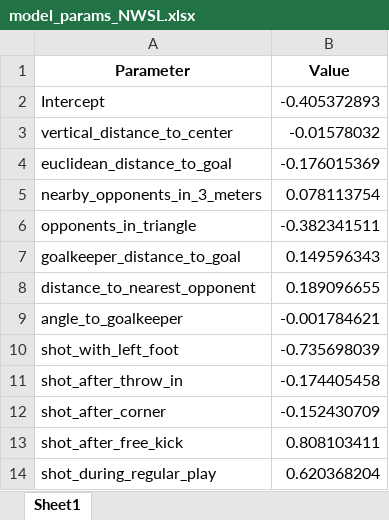
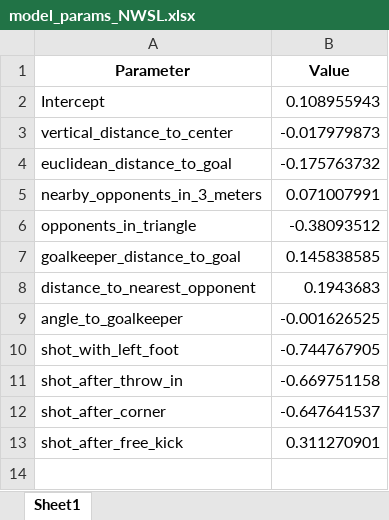
Before and after one commit to Peggy4444/shotsGPT, an Excel workbook: data/model_params_NWSL.xlsx, sheet Sheet1, drawn as a sheet; values as stored, in another font and other column widths than the file's, no borders; the diff names each change by its address in the sheet, - before the commit and + after, or states it on an @@ line.

```diff
--- a/data/model_params_NWSL.xlsx (sheet Sheet1)
+++ b/data/model_params_NWSL.xlsx (sheet Sheet1)
-B2 (Value): -0.405372893
+B2 (Value): 0.108955943
-B3 (Value): -0.01578032
+B3 (Value): -0.017979873
-B4 (Value): -0.176015369
+B4 (Value): -0.175763732
-B5 (Value): 0.078113754
+B5 (Value): 0.071007991
-B6 (Value): -0.382341511
+B6 (Value): -0.38093512
-B7 (Value): 0.149596343
+B7 (Value): 0.145838585
-B8 (Value): 0.189096655
+B8 (Value): 0.1943683
-B9 (Value): -0.001784621
+B9 (Value): -0.001626525
-B10 (Value): -0.735698039
+B10 (Value): -0.744767905
-B11 (Value): -0.174405458
+B11 (Value): -0.669751158
-B12 (Value): -0.152430709
+B12 (Value): -0.647641537
-B13 (Value): 0.808103411
+B13 (Value): 0.311270901
-row 14: shot_during_regular_play | 0.620368204
```
Also changed, not shown: data/model_params_AFCON_2023.xlsx, data/model_params_FAWSL.xlsx, 33 other files.
